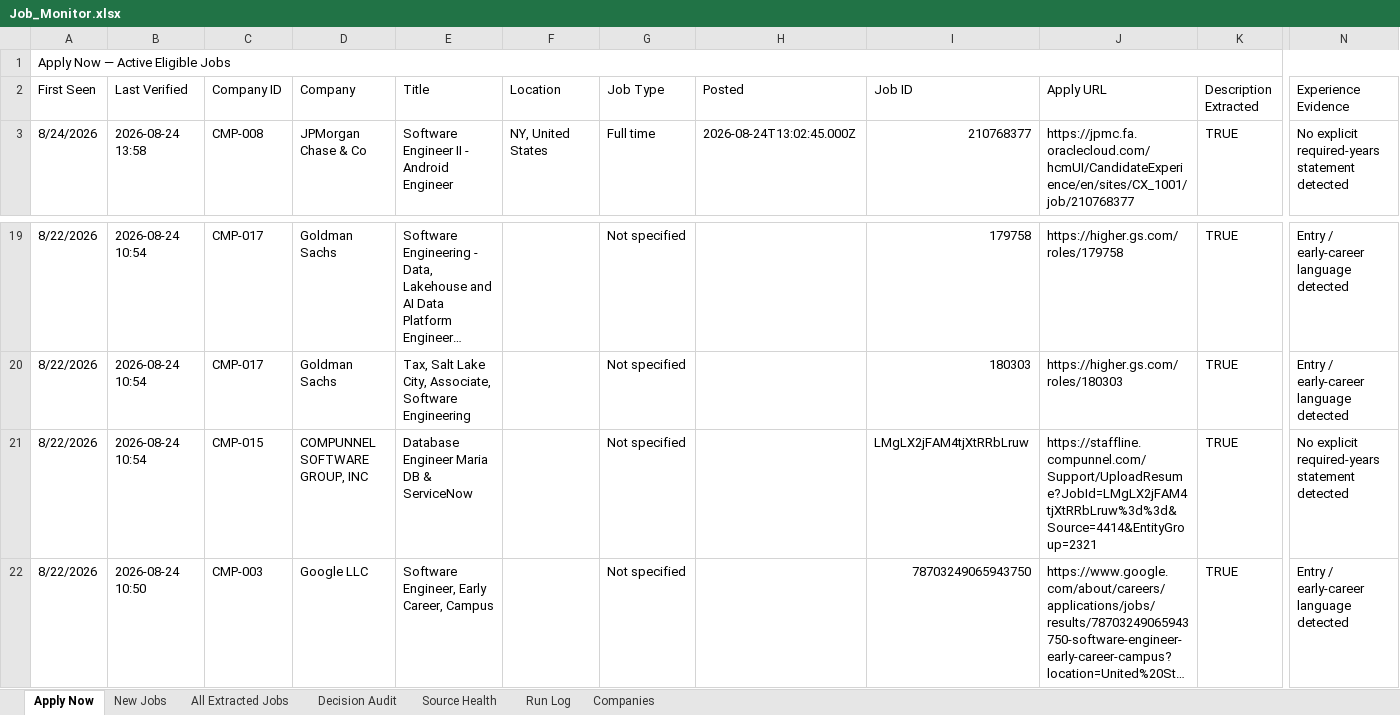
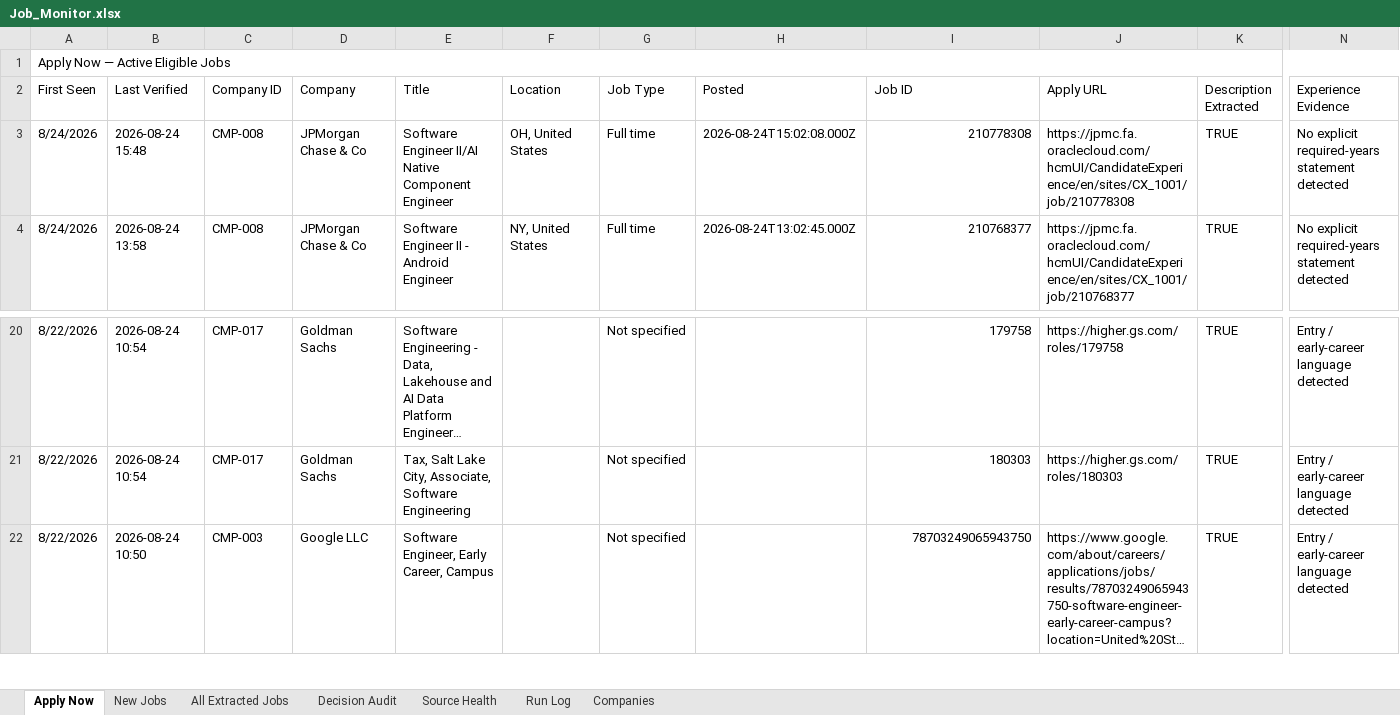
Before and after one commit to taran-dev4u/career-job-monitor, an Excel workbook: outputs/job-monitor/Job_Monitor.xlsx, sheet Apply Now, drawn as a sheet; only a part is shown, gaps mark what is left out; long unchanged cells end in …; values as stored, in another font and other column widths than the file's, no cell formats; table styles not drawn; removed rows and columns are numbered as before the commit, all else as after; rows hold the shown columns only; the diff names each change by its address in the sheet, - before the commit and + after, or states it on an @@ line.

```diff
--- a/outputs/job-monitor/Job_Monitor.xlsx (sheet Apply Now)
+++ b/outputs/job-monitor/Job_Monitor.xlsx (sheet Apply Now)
+row 3: 8/24/2026 | 2026-08-24 15:48 | CMP-008 | JPMorgan Chase & Co | Software Engineer II/AI Native Component Engineer | OH, United States | Full time | 2026-08-24T15:02:08.000Z | 210778308 | https://jpmc.fa.oraclecloud.com/hcmUI/CandidateExperience/en/sites/CX_1001/job/210778308 | TRUE | No explicit required-years statement detected
-row 21: 8/22/2026 | 2026-08-24 10:54 | CMP-015 | COMPUNNEL SOFTWARE GROUP, INC | Database Engineer Maria DB & ServiceNow |  | Not specified |  | LMgLX2jFAM4tjXtRRbLruw | https://staffline.compunnel.com/Support/UploadResume?JobId=LMgLX2jFAM4tjXtRRbLruw%3d%3d&Source=4414&EntityGroup=2321 | TRUE | No explicit required-years statement detected
```
Also changed, not shown: sheet Decision Audit, sheet All Extracted Jobs, sheet Source Health, sheet Run Log, cell formats, 11 other files.
